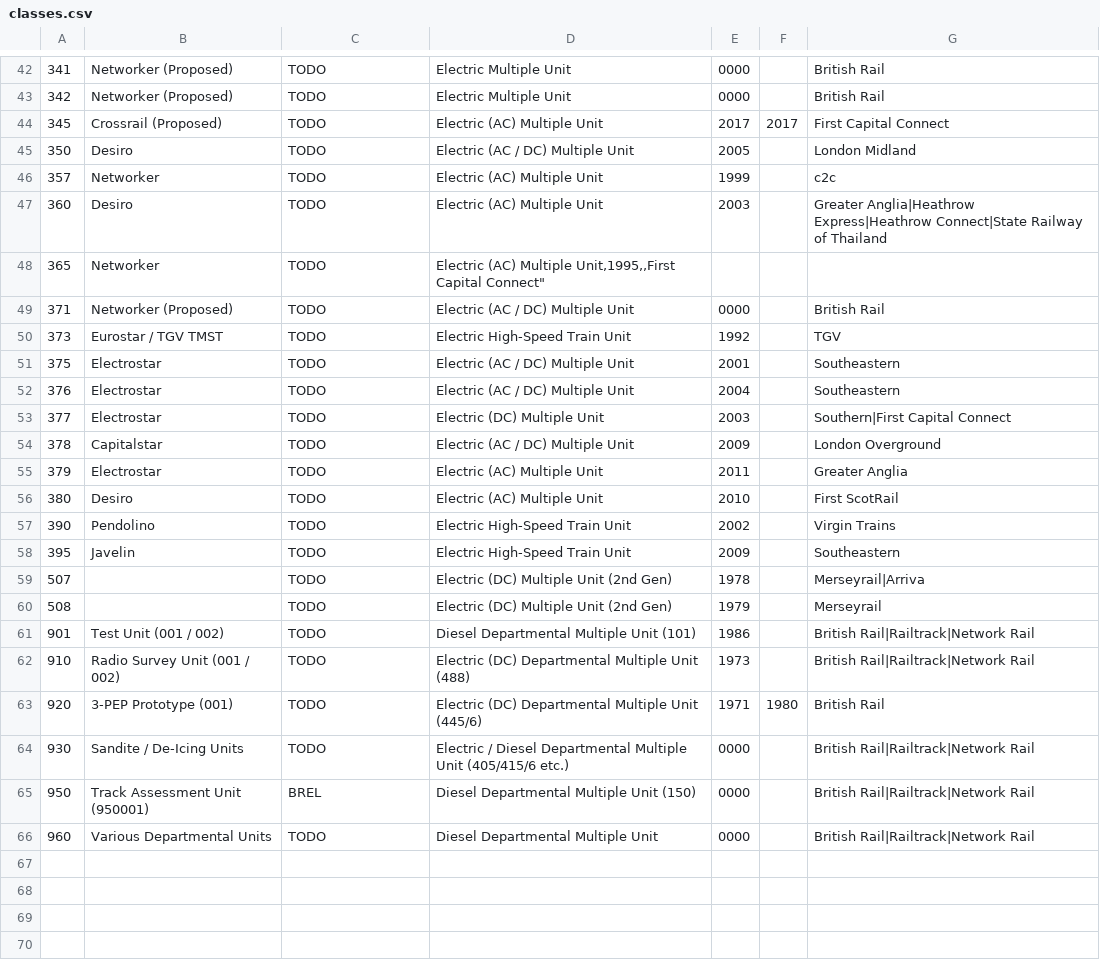
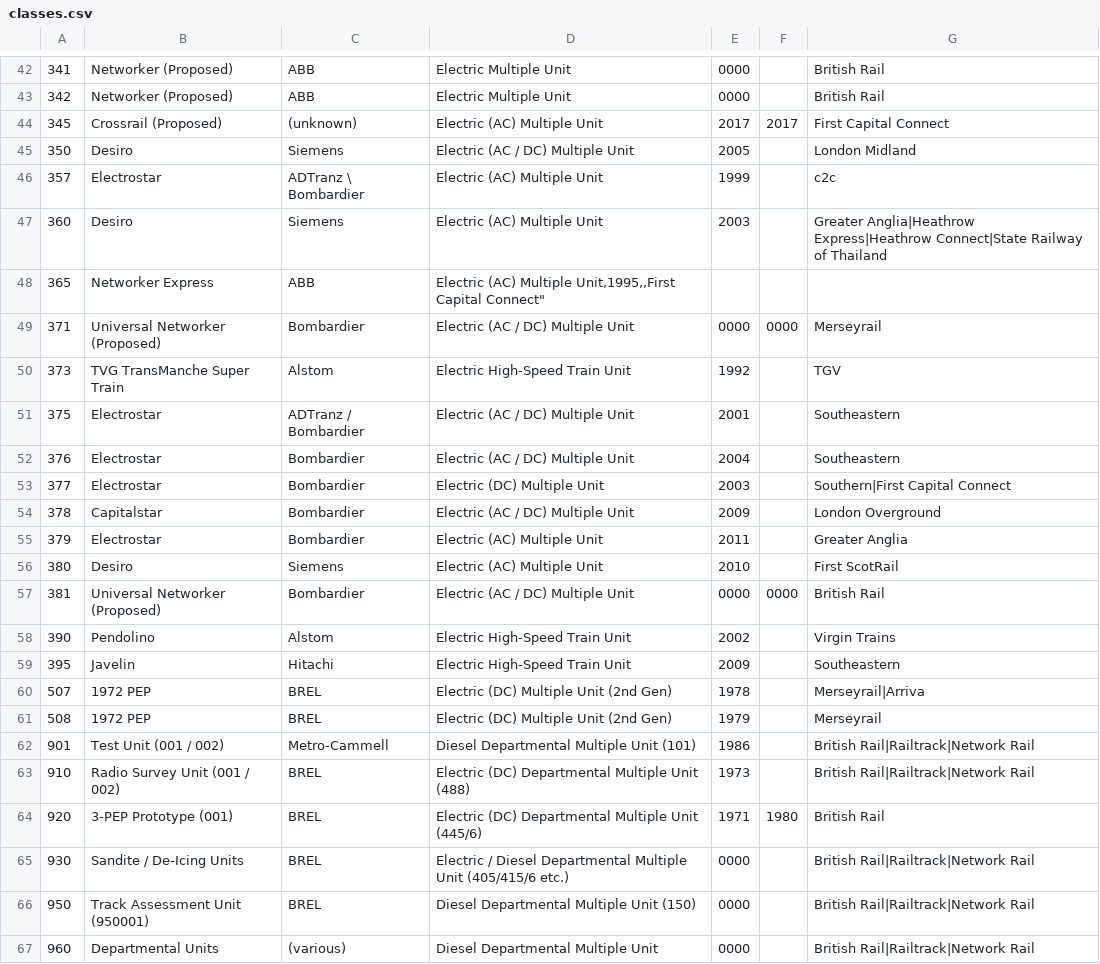
Before and after one commit to seawolf/KeepingTracks, a CSV file: assets/classes.csv, drawn as a sheet; only a part is shown, gaps mark what is left out; the diff covers the shown part only.

```diff
--- a/assets/classes.csv
+++ b/assets/classes.csv
@@ -42,25 +42,26 @@
-341,"Networker (Proposed)","TODO","Electric Multiple Unit",0000,,"British Rail"
-342,"Networker (Proposed)","TODO","Electric Multiple Unit",0000,,"British Rail"
-345,"Crossrail (Proposed)","TODO","Electric (AC) Multiple Unit",2017,2017,"First Capital Connect"
-350,"Desiro","TODO","Electric (AC / DC) Multiple Unit",2005,,"London Midland"
-357,"Networker","TODO","Electric (AC) Multiple Unit",1999,,"c2c"
-360,"Desiro","TODO","Electric (AC) Multiple Unit",2003,,"Greater Anglia|Heathrow Express|Heathrow Connect|State Railway of Thailand"
-365,"Networker","TODO","Electric (AC) Multiple Unit,1995,,"First Capital Connect"
-371,"Networker (Proposed)","TODO","Electric (AC / DC) Multiple Unit",0000,,"British Rail"
-373,"Eurostar / TGV TMST","TODO","Electric High-Speed Train Unit",1992,,"TGV"
-375,"Electrostar","TODO","Electric (AC / DC) Multiple Unit",2001,,"Southeastern"
-376,"Electrostar","TODO","Electric (AC / DC) Multiple Unit",2004,,"Southeastern"
-377,"Electrostar","TODO","Electric (DC) Multiple Unit",2003,,"Southern|First Capital Connect"
-378,"Capitalstar","TODO","Electric (AC / DC) Multiple Unit",2009,,"London Overground"
-379,"Electrostar","TODO","Electric (AC) Multiple Unit",2011,,"Greater Anglia"
-380,"Desiro","TODO","Electric (AC) Multiple Unit",2010,,"First ScotRail"
-390,"Pendolino","TODO","Electric High-Speed Train Unit",2002,,"Virgin Trains"
-395,"Javelin","TODO","Electric High-Speed Train Unit",2009,,"Southeastern"
-507,,"TODO","Electric (DC) Multiple Unit (2nd Gen)",1978,,"Merseyrail|Arriva"
-508,,"TODO","Electric (DC) Multiple Unit (2nd Gen)",1979,,"Merseyrail"
-901,"Test Unit (001 / 002)","TODO","Diesel Departmental Multiple Unit (101)",1986,,"British Rail|Railtrack|Network Rail"
-910,"Radio Survey Unit (001 / 002)","TODO","Electric (DC) Departmental Multiple Unit (488)",1973,,"British Rail|Railtrack|Network Rail"
-920,"3-PEP Prototype (001)","TODO","Electric (DC) Departmental Multiple Unit (445/6)",1971,1980,"British Rail"
-930,"Sandite / De-Icing Units","TODO","Electric / Diesel Departmental Multiple Unit (405/415/6 etc.)",0000,,"British Rail|Railtrack|Network Rail"
+341,"Networker (Proposed)","ABB","Electric Multiple Unit",0000,,"British Rail"
+342,"Networker (Proposed)","ABB","Electric Multiple Unit",0000,,"British Rail"
+345,"Crossrail (Proposed)","(unknown)","Electric (AC) Multiple Unit",2017,2017,"First Capital Connect"
+350,"Desiro","Siemens","Electric (AC / DC) Multiple Unit",2005,,"London Midland"
+357,"Electrostar","ADTranz \ Bombardier","Electric (AC) Multiple Unit",1999,,"c2c"
+360,"Desiro","Siemens","Electric (AC) Multiple Unit",2003,,"Greater Anglia|Heathrow Express|Heathrow Connect|State Railway of Thailand"
+365,"Networker Express","ABB","Electric (AC) Multiple Unit,1995,,"First Capital Connect"
+371,"Universal Networker (Proposed)","Bombardier","Electric (AC / DC) Multiple Unit",0000,0000,"Merseyrail"
+373,"TVG TransManche Super Train","Alstom","Electric High-Speed Train Unit",1992,,"TGV"
+375,"Electrostar","ADTranz / Bombardier","Electric (AC / DC) Multiple Unit",2001,,"Southeastern"
+376,"Electrostar","Bombardier","Electric (AC / DC) Multiple Unit",2004,,"Southeastern"
+377,"Electrostar","Bombardier","Electric (DC) Multiple Unit",2003,,"Southern|First Capital Connect"
+378,"Capitalstar","Bombardier","Electric (AC / DC) Multiple Unit",2009,,"London Overground"
+379,"Electrostar","Bombardier","Electric (AC) Multiple Unit",2011,,"Greater Anglia"
+380,"Desiro","Siemens","Electric (AC) Multiple Unit",2010,,"First ScotRail"
+381,"Universal Networker (Proposed)","Bombardier","Electric (AC / DC) Multiple Unit",0000,0000,"British Rail"
+390,"Pendolino","Alstom","Electric High-Speed Train Unit",2002,,"Virgin Trains"
+395,"Javelin","Hitachi","Electric High-Speed Train Unit",2009,,"Southeastern"
+507,"1972 PEP","BREL","Electric (DC) Multiple Unit (2nd Gen)",1978,,"Merseyrail|Arriva"
+508,"1972 PEP","BREL","Electric (DC) Multiple Unit (2nd Gen)",1979,,"Merseyrail"
+901,"Test Unit (001 / 002)","Metro-Cammell","Diesel Departmental Multiple Unit (101)",1986,,"British Rail|Railtrack|Network Rail"
+910,"Radio Survey Unit (001 / 002)","BREL","Electric (DC) Departmental Multiple Unit (488)",1973,,"British Rail|Railtrack|Network Rail"
+920,"3-PEP Prototype (001)","BREL","Electric (DC) Departmental Multiple Unit (445/6)",1971,1980,"British Rail"
+930,"Sandite / De-Icing Units","BREL","Electric / Diesel Departmental Multiple Unit (405/415/6 etc.)",0000,,"British Rail|Railtrack|Network Rail"
 950,"Track Assessment Unit (950001)","BREL","Diesel Departmental Multiple Unit (150)",0000,,"British Rail|Railtrack|Network Rail"
-960,"Various Departmental Units","TODO","Diesel Departmental Multiple Unit",0000,,"British Rail|Railtrack|Network Rail"
+960,"Departmental Units","(various)","Diesel Departmental Multiple Unit",0000,,"British Rail|Railtrack|Network Rail"
```
Also changed, not shown: 46 edited cells elsewhere in this file.
